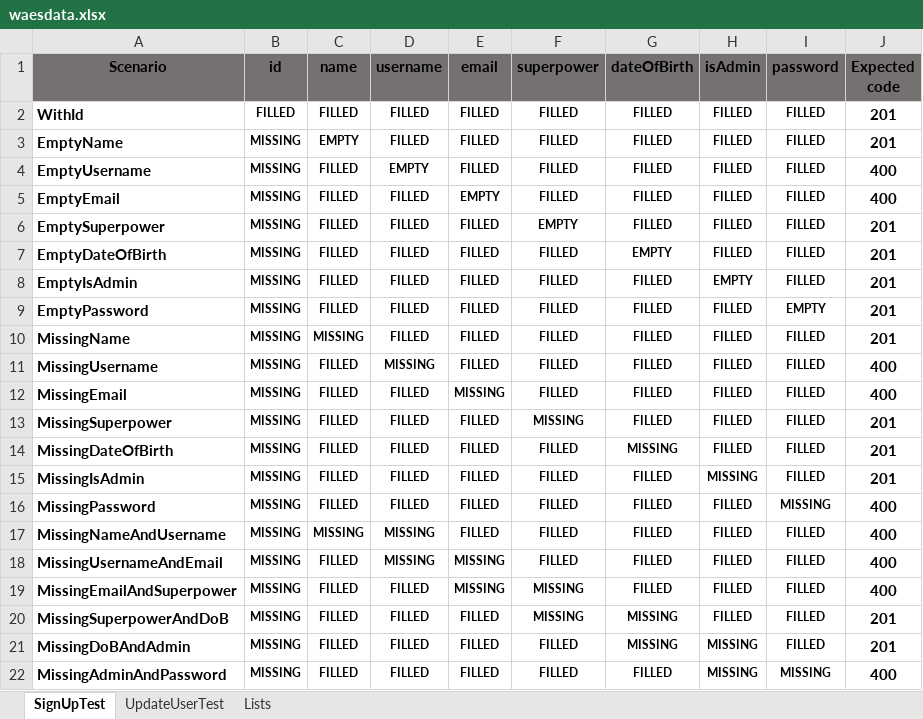
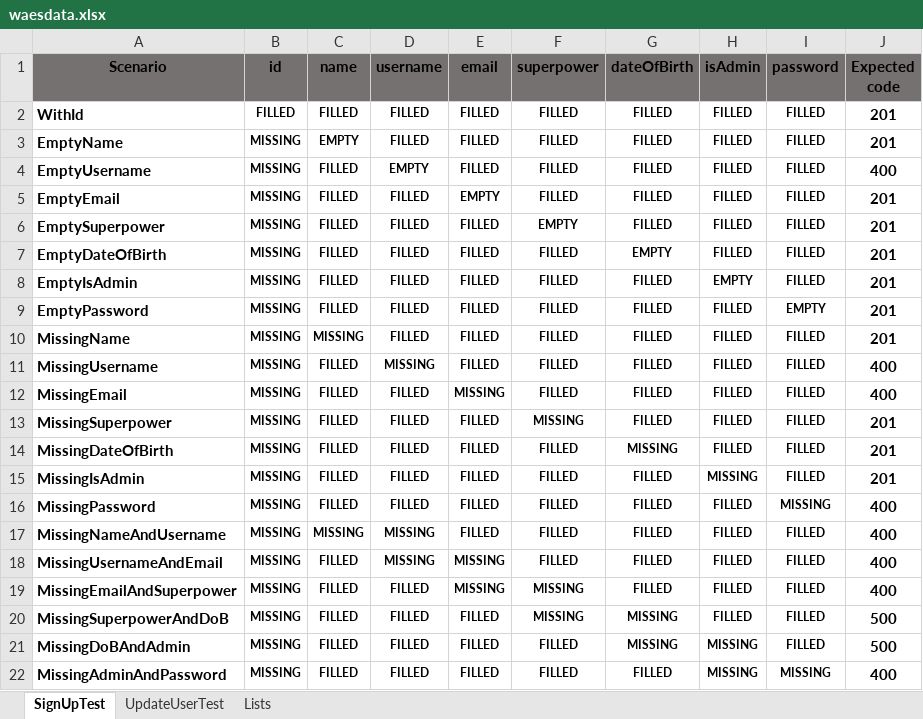
Before and after one commit to carpmatias/waes-test, an Excel workbook: src/main/java/data/waesdata.xlsx, sheet SignUpTest, drawn as a sheet; values as stored, in another font and other column widths than the file's, no borders; conditional formats not drawn; the diff names each change by its address in the sheet, - before the commit and + after, or states it on an @@ line.

```diff
--- a/src/main/java/data/waesdata.xlsx (sheet SignUpTest)
+++ b/src/main/java/data/waesdata.xlsx (sheet SignUpTest)
-J5 (Expected code): 400
+J5 (Expected code): 201
-J20:J21 (Expected code): 201
+J20:J21 (Expected code): 500
```
Also changed, not shown: sheet UpdateUserTest, 2 other files.
